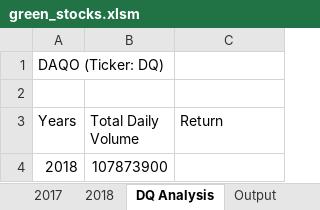
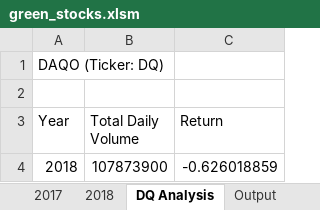
Before and after one commit to ShahroseShahzad/stock-analysis, an Excel workbook: green_stocks.xlsm, sheet DQ Analysis, drawn as a sheet; values as stored, in another font and other column widths than the file's, no borders; the diff names each change by its address in the sheet, - before the commit and + after, or states it on an @@ line.

Commit message:
file

```diff
--- a/green_stocks.xlsm (sheet DQ Analysis)
+++ b/green_stocks.xlsm (sheet DQ Analysis)
-A3: Years
+A3: Year
-C4 (Return): (empty)
+C4 (Return): -0.626018859
```
